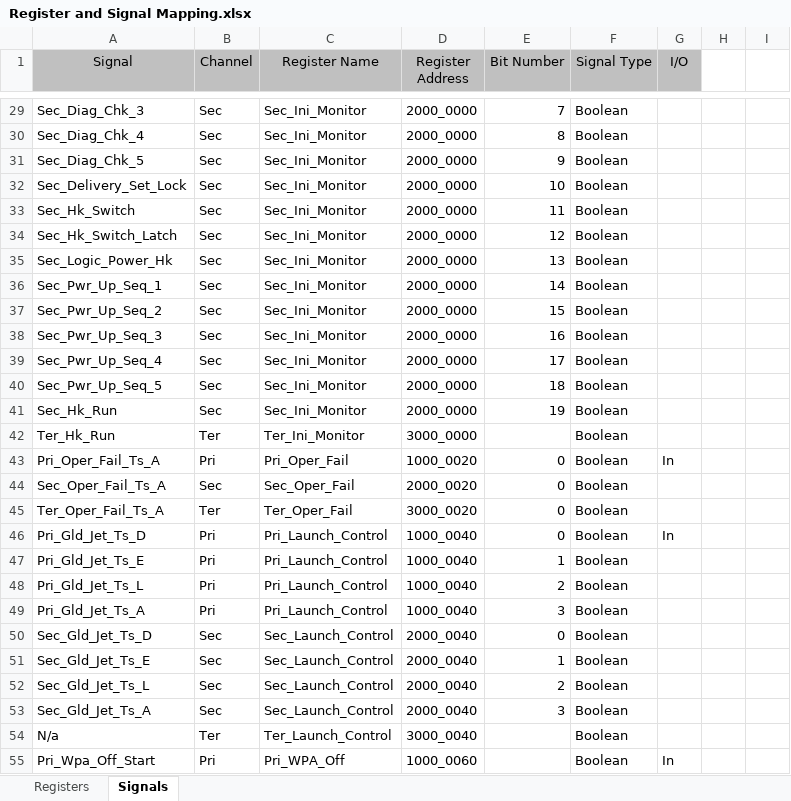
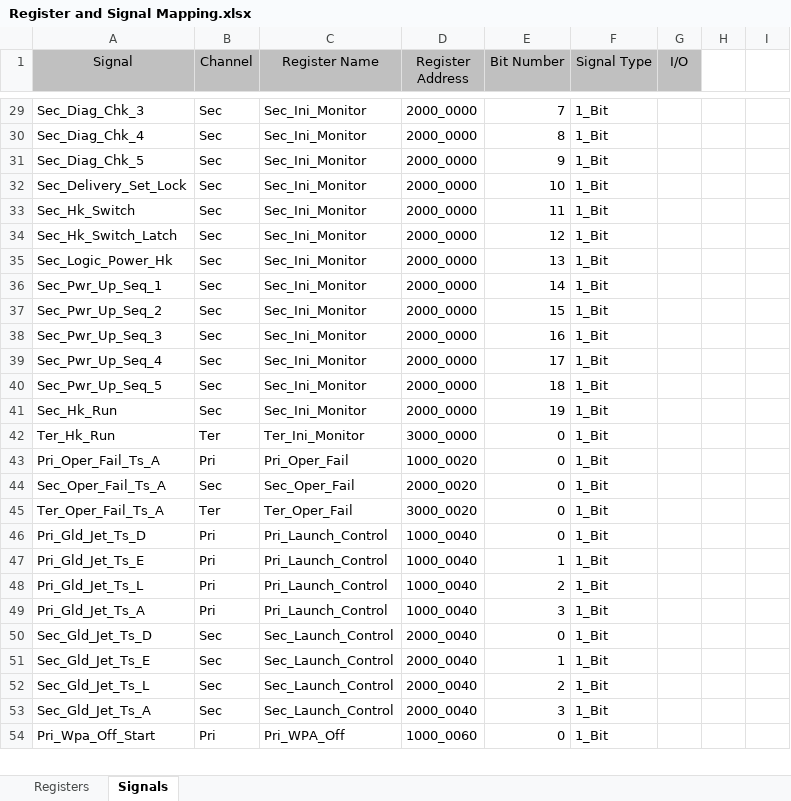
Before and after one commit to PhiTheta/ADLAS_Ada_System, an Excel workbook: Mapping/Register and Signal Mapping.xlsx, sheet Signals, drawn as a sheet; only a part is shown, gaps mark what is left out; values as stored, in another font and other column widths than the file's, no borders; removed rows and columns are numbered as before the commit, all else as after; the diff covers the shown part only; the diff names each change by its address in the sheet, - before the commit and + after, or states it on an @@ line.

```diff
--- a/Mapping/Register and Signal Mapping.xlsx (sheet Signals)
+++ b/Mapping/Register and Signal Mapping.xlsx (sheet Signals)
-F29:F53 (Signal Type): Boolean
+F29:F53 (Signal Type): 1_Bit
-E42 (Bit Number): (empty)
+E42 (Bit Number): 0
-G43 (I/O): In
+G43 (I/O): (empty)
-G46 (I/O): In
+G46 (I/O): (empty)
-row 54: N/a | Ter | Ter_Launch_Control | 3000_0040 |  | Boolean
-E54 (Bit Number): (empty)
+E54 (Bit Number): 0
-F54 (Signal Type): Boolean
+F54 (Signal Type): 1_Bit
-G54 (I/O): In
+G54 (I/O): (empty)
```
Also changed, not shown: 356 edited cells elsewhere in this sheet, sheet Registers, formulas that keep their value, Software Requirements/Packages Requirements.xlsx, 2 other files.
